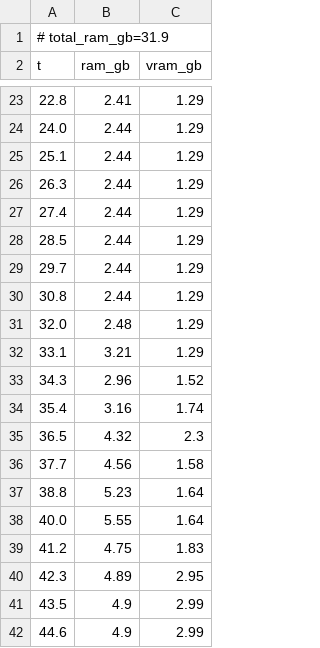
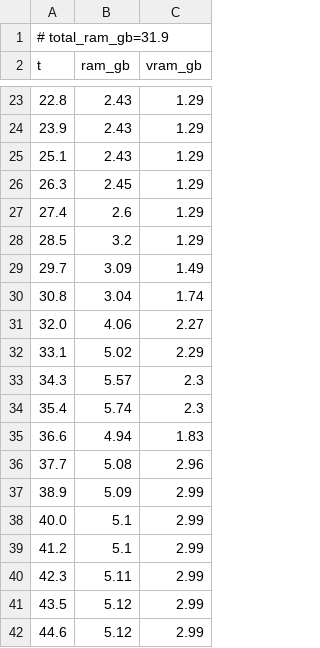
Before and after one commit to PozzettiAndrea/ComfyUI-Hunyuan3D-Part, a CSV file: dev/windows-portable-gpu/logs/H3DPART-segment_resources.csv, drawn as a sheet; only a part is shown, gaps mark what is left out; the diff covers the shown part only.

Commit message:
Update dev/windows-portable-gpu

```diff
--- a/dev/windows-portable-gpu/logs/H3DPART-segment_resources.csv
+++ b/dev/windows-portable-gpu/logs/H3DPART-segment_resources.csv
@@ -23,20 +23,20 @@ t,ram_gb,vram_gb
-22.8,2.41,1.29
-24.0,2.44,1.29
-25.1,2.44,1.29
-26.3,2.44,1.29
-27.4,2.44,1.29
-28.5,2.44,1.29
-29.7,2.44,1.29
-30.8,2.44,1.29
-32.0,2.48,1.29
-33.1,3.21,1.29
-34.3,2.96,1.52
-35.4,3.16,1.74
-36.5,4.32,2.3
-37.7,4.56,1.58
-38.8,5.23,1.64
-40.0,5.55,1.64
-41.2,4.75,1.83
-42.3,4.89,2.95
-43.5,4.9,2.99
-44.6,4.9,2.99
+22.8,2.43,1.29
+23.9,2.43,1.29
+25.1,2.43,1.29
+26.3,2.45,1.29
+27.4,2.6,1.29
+28.5,3.2,1.29
+29.7,3.09,1.49
+30.8,3.04,1.74
+32.0,4.06,2.27
+33.1,5.02,2.29
+34.3,5.57,2.3
+35.4,5.74,2.3
+36.6,4.94,1.83
+37.7,5.08,2.96
+38.9,5.09,2.99
+40.0,5.1,2.99
+41.2,5.1,2.99
+42.3,5.11,2.99
+43.5,5.12,2.99
+44.6,5.12,2.99
```
Also changed, not shown: 8 added rows, 12 removed rows and 41 edited cells elsewhere in this file, dev/windows-portable-gpu/logs/H3DPART-segment-partgen_resources.csv, 57 other files.
